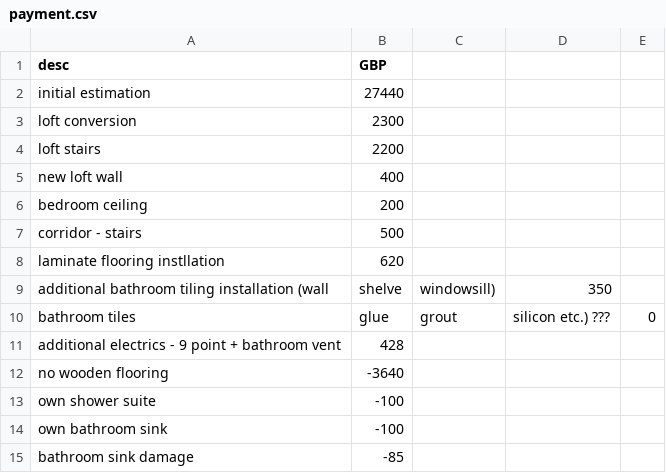
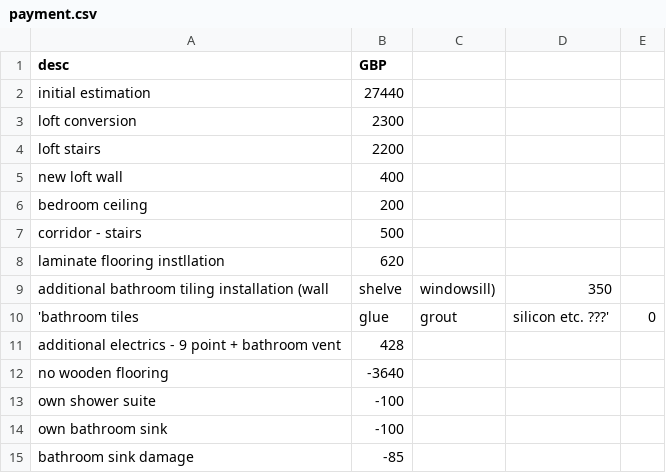
Before and after one commit to foxreymann/house, a CSV file: _data/payment.csv, drawn as a sheet.

```diff
--- a/_data/payment.csv
+++ b/_data/payment.csv
@@ -9,3 +9,3 @@ laminate flooring instllation,620
 additional bathroom tiling installation (wall, shelve, windowsill),350
-bathroom tiles, glue, grout, silicon etc.) ???,0
+'bathroom tiles, glue, grout, silicon etc. ???',0
 additional electrics - 9 point + bathroom vent,428
```
